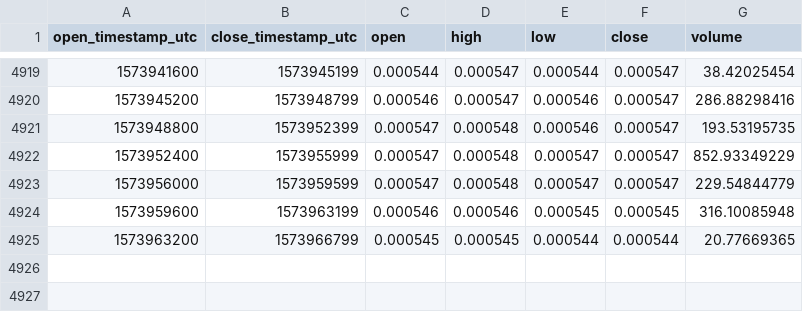
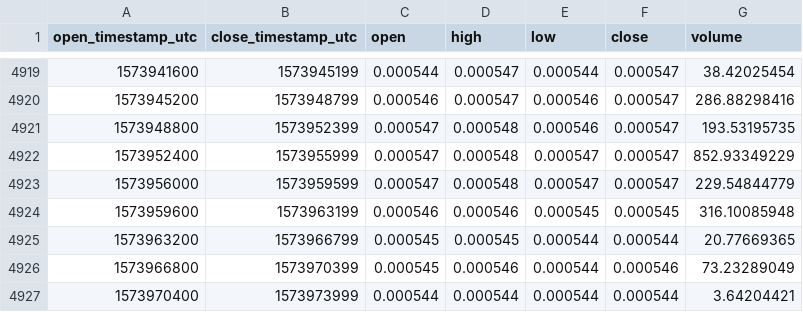
Before and after one commit to cryptobigbro/coinbasepro-ETC-BTC, a CSV file: coinbasepro-ETC-BTC-1h.csv, drawn as a sheet; only a part is shown, gaps mark what is left out.

Commit message:
Update OHLCV data.

```diff
--- a/coinbasepro-ETC-BTC-1h.csv
+++ b/coinbasepro-ETC-BTC-1h.csv
@@ -4925 +4925,3 @@ open_timestamp_utc,close_timestamp_utc,open,high,low,close,volume
 1573963200,1573966799,0.000545,0.000545,0.000544,0.000544,20.77669365
+1573966800,1573970399,0.000545,0.000546,0.000544,0.000546,73.23289049
+1573970400,1573973999,0.000544,0.000544,0.000544,0.000544,3.64204421
```
